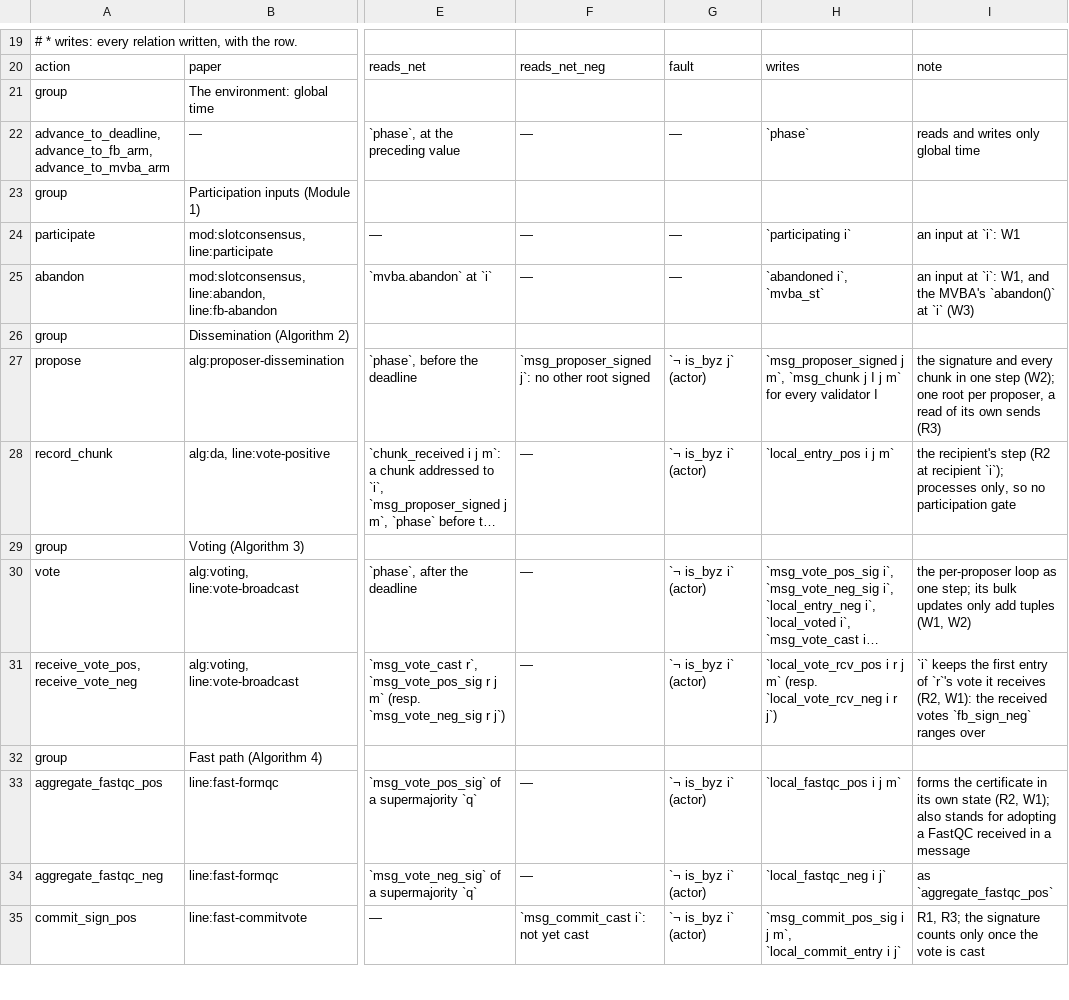
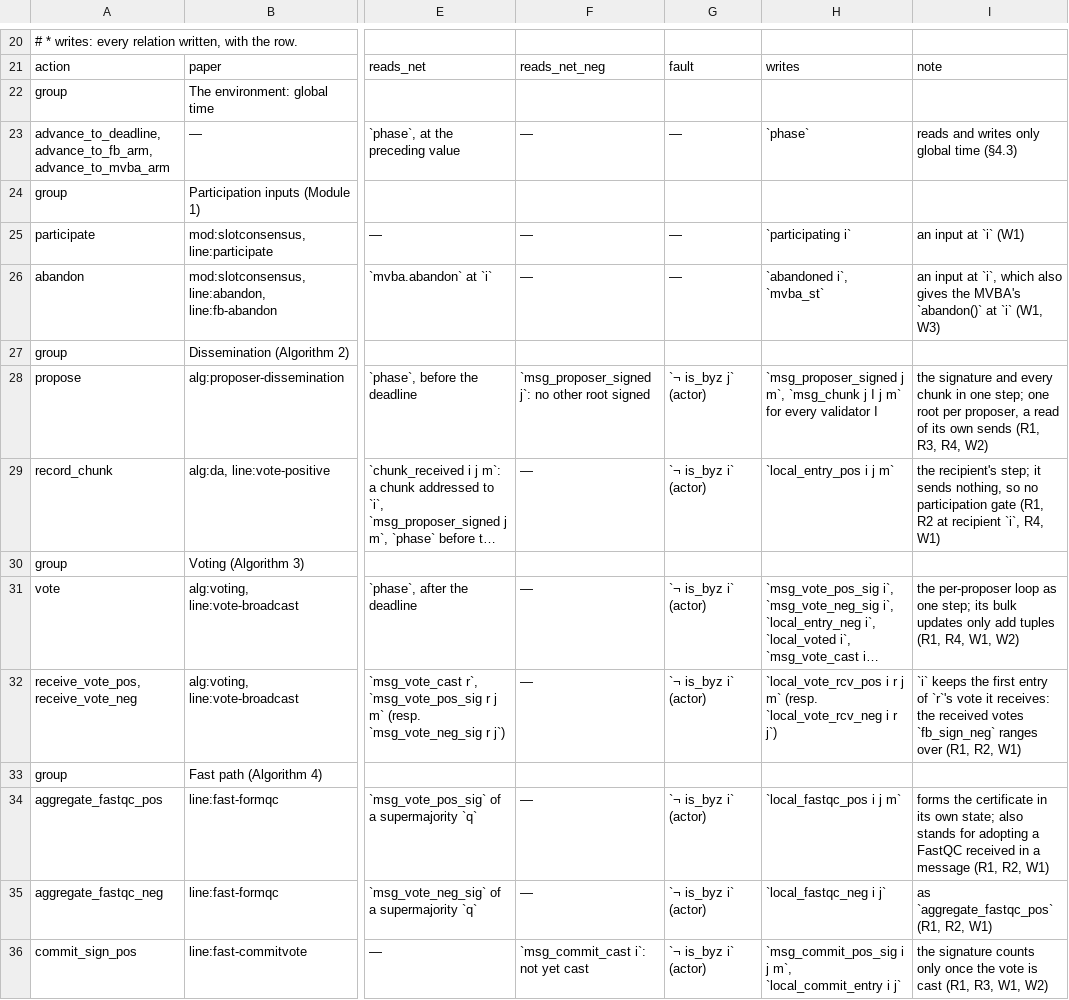
Before and after one commit to larskuhtz/cadence, a TSV file: docs/guide/audit/Chorus.tsv, drawn as a sheet; only a part is shown, gaps mark what is left out; long unchanged cells end in …; addresses are those after the commit; the diff covers the shown part only; the diff names each change by its address in the sheet, - before the commit and + after, or states it on an @@ line.

```diff
--- a/docs/guide/audit/Chorus.tsv
+++ b/docs/guide/audit/Chorus.tsv
-I23: reads and writes only global time
+I23: reads and writes only global time (§4.3)
-I25: an input at `i`: W1
+I25: an input at `i` (W1)
-I26: …input at `i`: W1, and the MVBA's `abandon()` at `i` (W3)
+I26: …input at `i`, which also gives the MVBA's `abandon()` at `i` (W1, W3)
-I28: …in one step (W2); one root per proposer, a read of its own sends (R3)
+I28: …in one step; one root per proposer, a read of its own sends (R1, R3, R4, W2)
-I29: the recipient's step (R2 at recipient `i`); processes only, so no participation gate
+I29: the recipient's step; it sends nothing, so no participation gate (R1, R2 at recipient `i`, R4, W1)
-I31: …add tuples (W1, W2)
+I31: …add tuples (R1, R4, W1, W2)
-I32: …vote it receives (R2, W1): the received votes `fb_sign_neg` ranges over
+I32: …vote it receives: the received votes `fb_sign_neg` ranges over (R1, R2, W1)
-I34: …its own state (R2, W1); also stands for adopting a FastQC received in a message
+I34: …its own state; also stands for adopting a FastQC received in a message (R1, R2, W1)
-I35: as `aggregate_fastqc_pos`
+I35: as `aggregate_fastqc_pos` (R1, R2, W1)
-I36: R1, R3; the signature counts only once the vote is cast
+I36: the signature counts only once the vote is cast (R1, R3, W1, W2)
```
Also changed, not shown: 1 added row and 20 edited cells elsewhere in this file, 14 other files.
